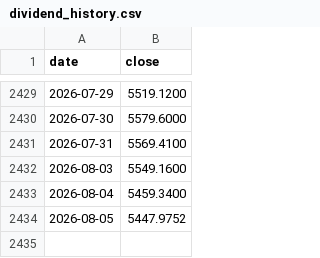
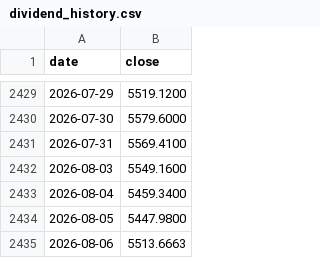
Before and after one commit to binbin1555/chinext-monitor, a CSV file: data/dividend_history.csv, drawn as a sheet; only a part is shown, gaps mark what is left out.

```diff
--- a/data/dividend_history.csv
+++ b/data/dividend_history.csv
@@ -2433,2 +2433,3 @@ date,close
 2026-08-04,5459.3400
-2026-08-05,5447.9752
+2026-08-05,5447.9800
+2026-08-06,5513.6663
```
Also changed, not shown: data/history.csv, 3 other files.
